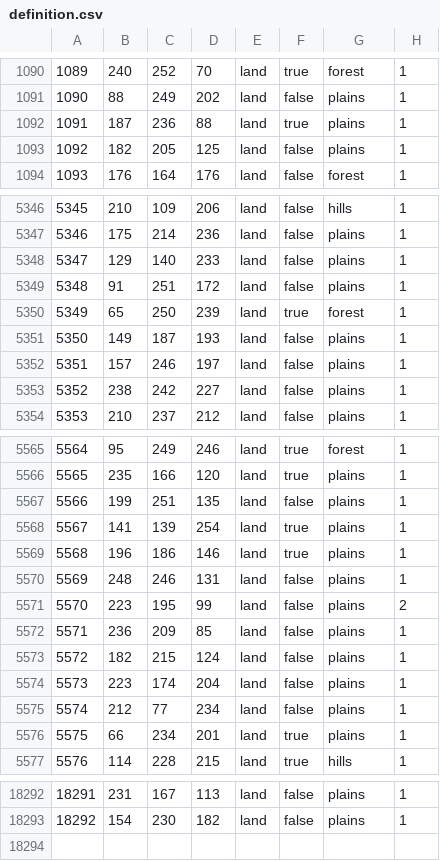
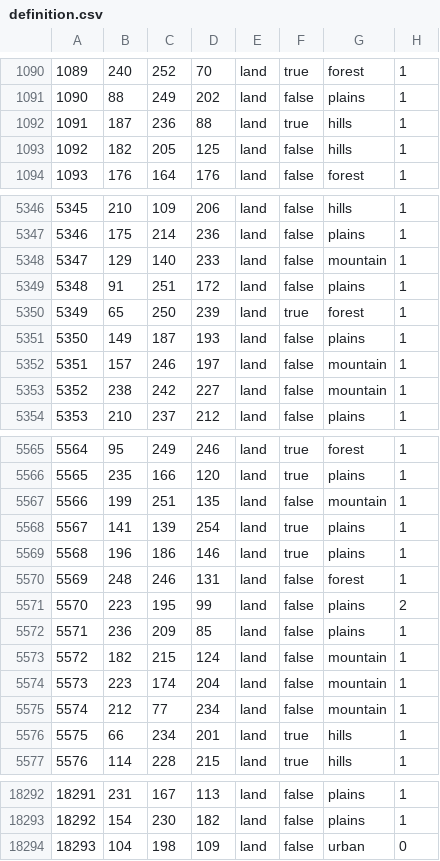
Before and after one commit to Scotty022/Anterra2, a CSV file: map/definition.csv, drawn as a sheet; only a part is shown, gaps mark what is left out; the diff covers the shown part only.

Commit message:
Update definition.csv

```diff
--- a/map/definition.csv
+++ b/map/definition.csv
@@ -1091,4 +1091,4 @@
 1090;88;249;202;land;false;plains;1
-1091;187;236;88;land;true;plains;1
-1092;182;205;125;land;false;plains;1
+1091;187;236;88;land;true;hills;1
+1092;182;205;125;land;false;hills;1
 1093;176;164;176;land;false;forest;1
@@ -5347,3 +5347,3 @@
 5346;175;214;236;land;false;plains;1
-5347;129;140;233;land;false;plains;1
+5347;129;140;233;land;false;mountain;1
 5348;91;251;172;land;false;plains;1
@@ -5351,4 +5351,4 @@
 5350;149;187;193;land;false;plains;1
-5351;157;246;197;land;false;plains;1
-5352;238;242;227;land;false;plains;1
+5351;157;246;197;land;false;mountain;1
+5352;238;242;227;land;false;mountain;1
 5353;210;237;212;land;false;plains;1
@@ -5566,12 +5566,12 @@
 5565;235;166;120;land;true;plains;1
-5566;199;251;135;land;false;plains;1
+5566;199;251;135;land;false;mountain;1
 5567;141;139;254;land;true;plains;1
 5568;196;186;146;land;true;plains;1
-5569;248;246;131;land;false;plains;1
+5569;248;246;131;land;false;forest;1
 5570;223;195;99;land;false;plains;2
 5571;236;209;85;land;false;plains;1
-5572;182;215;124;land;false;plains;1
-5573;223;174;204;land;false;plains;1
-5574;212;77;234;land;false;plains;1
-5575;66;234;201;land;true;plains;1
+5572;182;215;124;land;false;mountain;1
+5573;223;174;204;land;false;mountain;1
+5574;212;77;234;land;false;mountain;1
+5575;66;234;201;land;true;hills;1
 5576;114;228;215;land;true;hills;1
@@ -18293 +18293,2 @@
 18292;154;230;182;land;false;plains;1
+18293;104;198;109;land;false;urban;0
```
Also changed, not shown: 94 edited cells elsewhere in this file.
